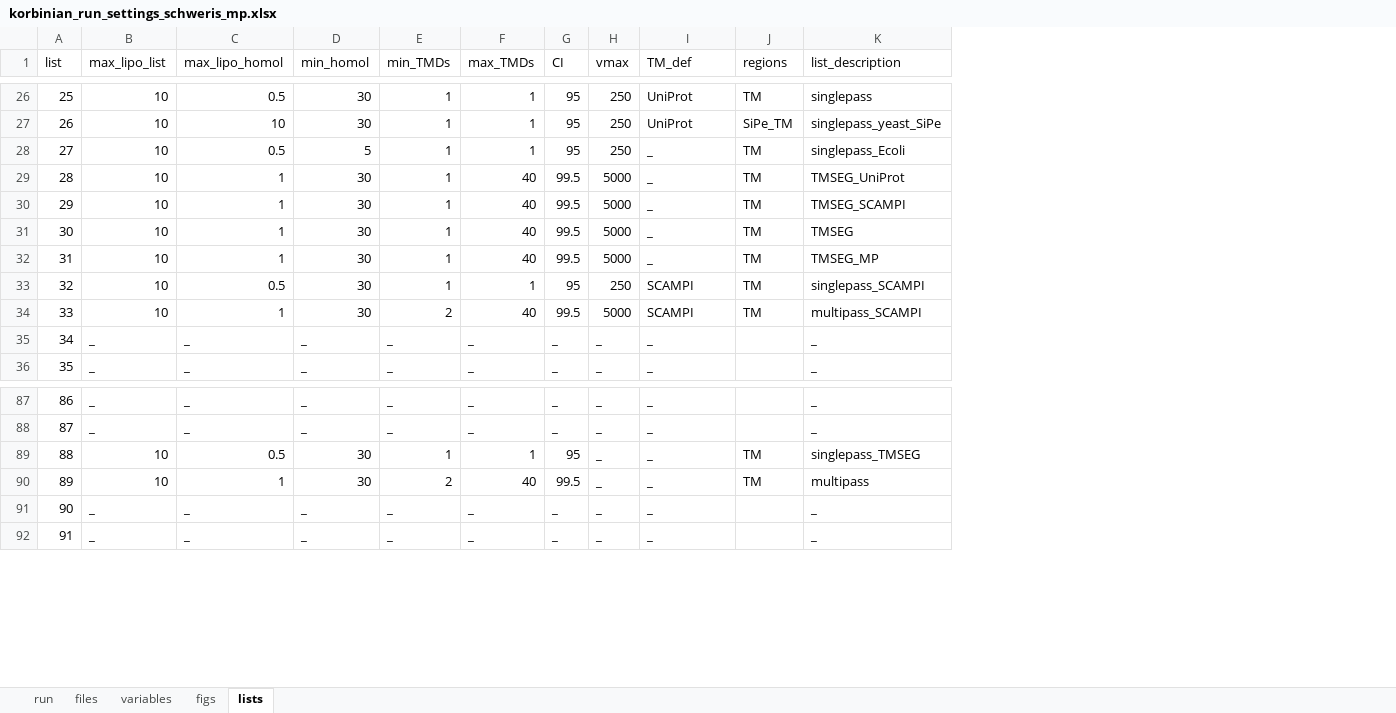
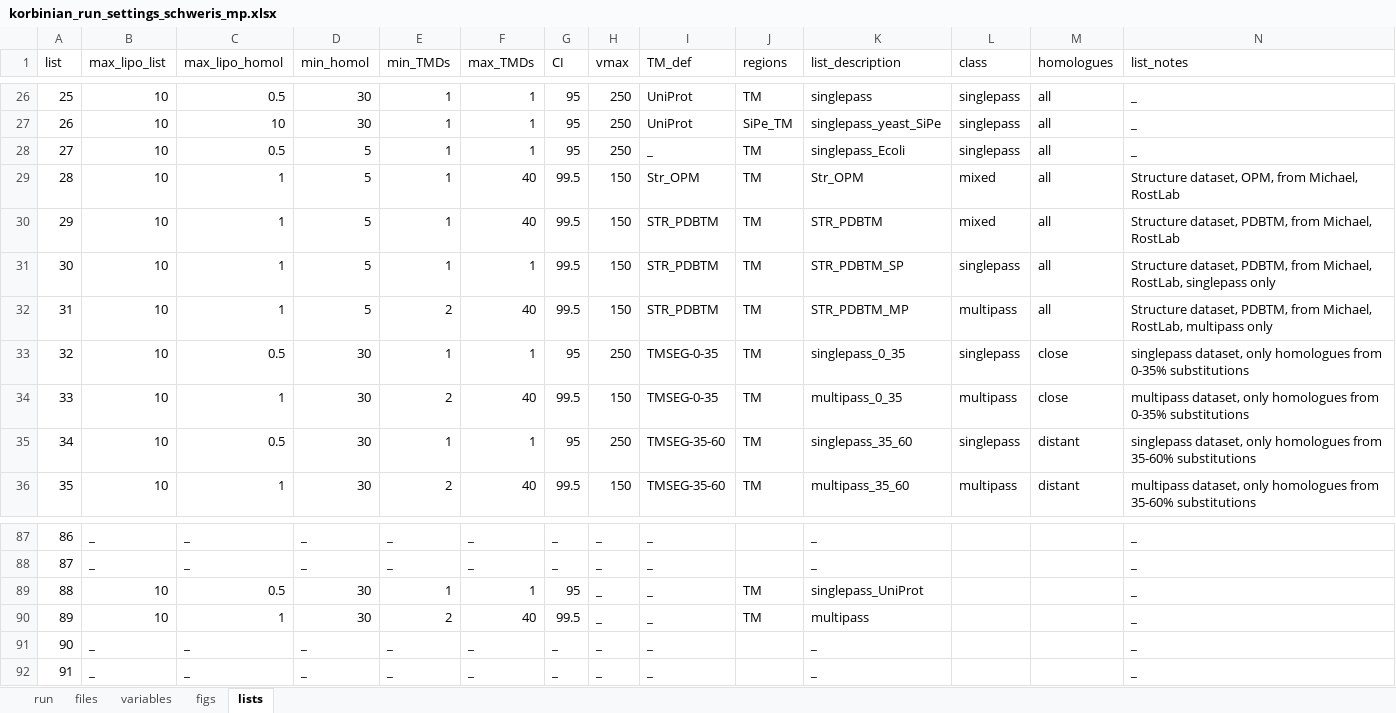
Before and after one commit to teese/korbinian, an Excel workbook: korbinian/examples/settings/korbinian_run_settings_schweris_mp.xlsx, sheet lists, drawn as a sheet; only a part is shown, gaps mark what is left out; values as stored, in another font and other column widths than the file's, no cell formats; the diff covers the shown part only; the diff names each change by its address in the sheet, - before the commit and + after, or states it on an @@ line.

```diff
--- a/korbinian/examples/settings/korbinian_run_settings_schweris_mp.xlsx (sheet lists)
+++ b/korbinian/examples/settings/korbinian_run_settings_schweris_mp.xlsx (sheet lists)
+column L (class), rows 26-36: singlepass | singlepass | singlepass | mixed | mixed | singlepass | multipass | singlepass | multipass | singlepass | multipass
+column M (homologues), rows 26-36: all | all | all | all | all | all | all | close | close | distant | distant
+column N (list_notes), rows 26-36: _ | _ | _ | Structure dataset, OPM, from Michael, RostLab | Structure dataset, PDBTM, from Michael, RostLab | Structure dataset, PDBTM, from Michael, RostLab, singlepass only | Structure dataset, PDBTM, from Michael, RostLab, multipass only | singlepass dataset, only homologues from 0-35% substitutions | multipass dataset, only homologues from 0-35% substitutions | singlepass dataset, only homologues from 35-60% substitutions | multipass dataset, only homologues from 35-60% substitutions; rows 87-92: all _
-D29:D32 (min_homol): 30
+D29:D32 (min_homol): 5
-H29:H32 (vmax): 5000
+H29:H32 (vmax): 150
-I29 (TM_def): _
+I29 (TM_def): Str_OPM
-K29 (list_description): TMSEG_UniProt
+K29 (list_description): Str_OPM
-I30:I32 (TM_def): _
+I30:I32 (TM_def): STR_PDBTM
-K30 (list_description): TMSEG_SCAMPI
+K30 (list_description): STR_PDBTM
-F31 (max_TMDs): 40
+F31 (max_TMDs): 1
-K31 (list_description): TMSEG
+K31 (list_description): STR_PDBTM_SP
-E32 (min_TMDs): 1
+E32 (min_TMDs): 2
-K32 (list_description): TMSEG_MP
+K32 (list_description): STR_PDBTM_MP
-I33:I34 (TM_def): SCAMPI
+I33:I34 (TM_def): TMSEG-0-35
-K33 (list_description): singlepass_SCAMPI
+K33 (list_description): singlepass_0_35
-H34 (vmax): 5000
+H34 (vmax): 150
-K34 (list_description): multipass_SCAMPI
+K34 (list_description): multipass_0_35
-B35:B36 (max_lipo_list): _
+B35:B36 (max_lipo_list): 10
-C35 (max_lipo_homol): _
+C35 (max_lipo_homol): 0.5
-D35:D36 (min_homol): _
+D35:D36 (min_homol): 30
-E35 (min_TMDs): _
+E35 (min_TMDs): 1
-F35 (max_TMDs): _
+F35 (max_TMDs): 1
-G35 (CI): _
+G35 (CI): 95
-H35 (vmax): _
+H35 (vmax): 250
-I35:I36 (TM_def): _
+I35:I36 (TM_def): TMSEG-35-60
-J35:J36 (regions): (empty)
+J35:J36 (regions): TM
-K35 (list_description): _
+K35 (list_description): singlepass_35_60
-C36 (max_lipo_homol): _
+C36 (max_lipo_homol): 1
-E36 (min_TMDs): _
+E36 (min_TMDs): 2
-F36 (max_TMDs): _
+F36 (max_TMDs): 40
-G36 (CI): _
+G36 (CI): 99.5
-H36 (vmax): _
+H36 (vmax): 150
-K36 (list_description): _
+K36 (list_description): multipass_35_60
-K89 (list_description): singlepass_TMSEG
+K89 (list_description): singlepass_UniProt
```
Also changed, not shown: 76 edited cells elsewhere in this sheet, sheet figs, sheet files, sheet run, sheet variables, cell formats, formulas that keep their value, 7 other files.
